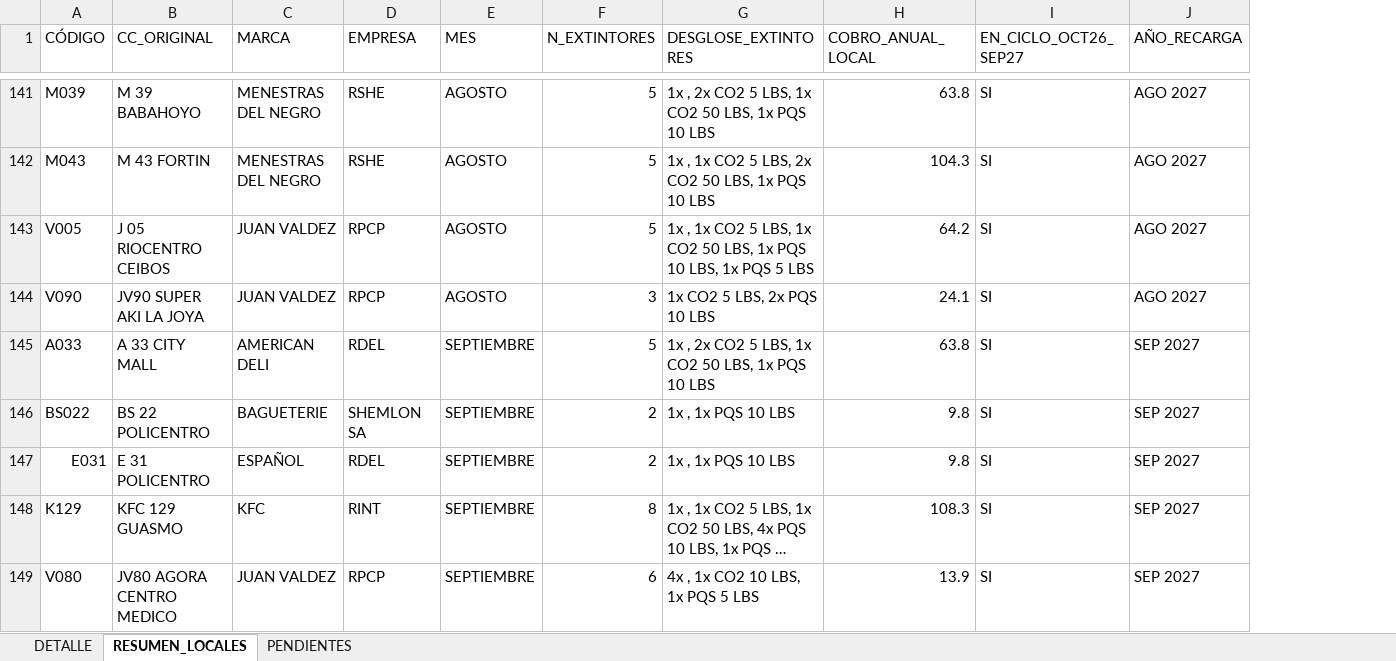
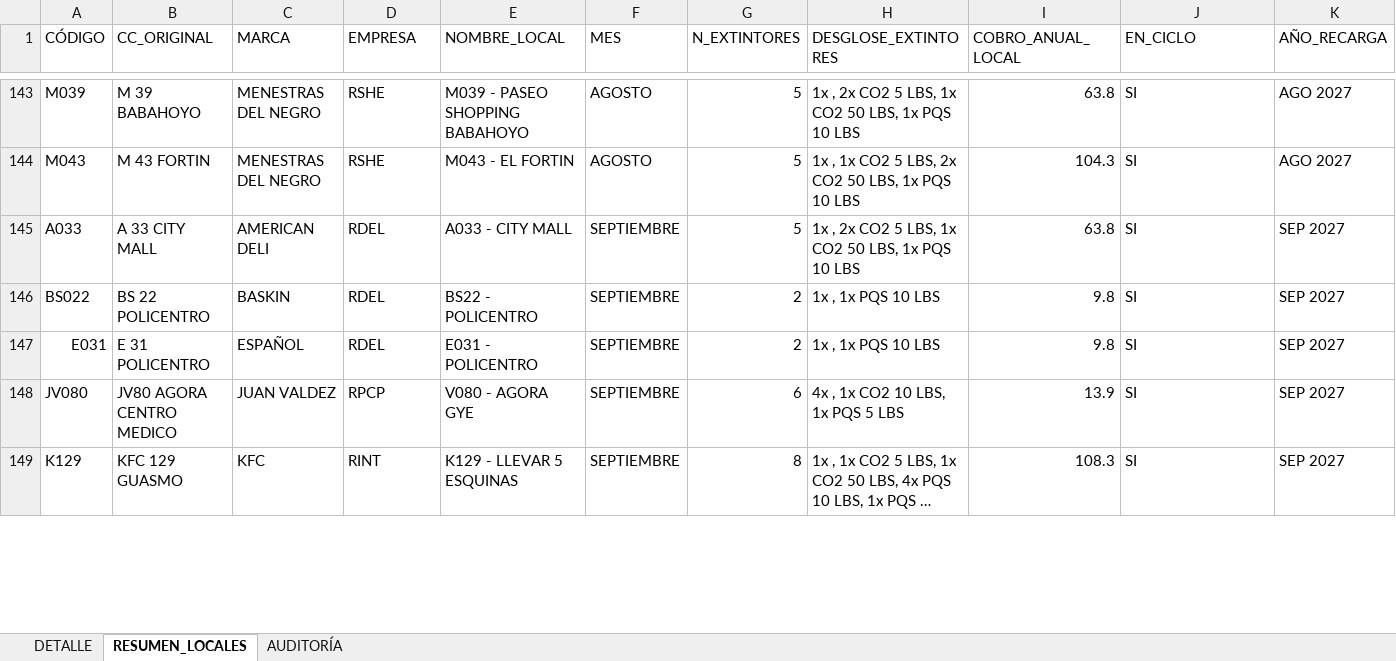
Before and after one commit to alejosl0801/previfuego-facturacion, an Excel workbook: BASE_DATOS_KFC.xlsx, sheet RESUMEN_LOCALES, drawn as a sheet; only a part is shown, gaps mark what is left out; long unchanged cells end in …; values as stored, in another font and other column widths than the file's, no cell formats; removed rows and columns are numbered as before the commit, all else as after; rows hold the shown columns only; the diff covers the shown part only; the diff names each change by its address in the sheet, - before the commit and + after, or states it on an @@ line.

```diff
--- a/BASE_DATOS_KFC.xlsx (sheet RESUMEN_LOCALES)
+++ b/BASE_DATOS_KFC.xlsx (sheet RESUMEN_LOCALES)
-sheet tab: PENDIENTES
+sheet tab: AUDITORÍA
+column E (NOMBRE_LOCAL), rows 143-147: M039 - PASEO SHOPPING BABAHOYO | M043 - EL FORTIN | A033 - CITY MALL | BS22 - POLICENTRO | E031 - POLICENTRO; row 149: K129 - LLEVAR 5 ESQUINAS
-J1: EN_CICLO_OCT26_SEP27
+J1: EN_CICLO
-row 143: V005 | J 05 RIOCENTRO CEIBOS | JUAN VALDEZ | RPCP | AGOSTO | 5 | 1x , 1x CO2 5 LBS, 1x CO2 50 LBS, 1x PQS 10 LBS, 1x PQS 5 LBS | 64.2 | SI | AGO 2027
-row 144: V090 | JV90 SUPER AKI LA JOYA | JUAN VALDEZ | RPCP | AGOSTO | 3 | 1x CO2 5 LBS, 2x PQS 10 LBS | 24.1 | SI | AGO 2027
-C146 (MARCA): BAGUETERIE
+C146 (MARCA): BASKIN
-D146 (EMPRESA): SHEMLON SA
+D146 (EMPRESA): RDEL
+row 148: JV080 | JV80 AGORA CENTRO MEDICO | JUAN VALDEZ | RPCP | V080 - AGORA GYE | SEPTIEMBRE | 6 | 4x , 1x CO2 10 LBS, 1x PQS 5 LBS | 13.9 | SI | SEP 2027
-row 149: V080 | JV80 AGORA CENTRO MEDICO | JUAN VALDEZ | RPCP | SEPTIEMBRE | 6 | 4x , 1x CO2 10 LBS, 1x PQS 5 LBS | 13.9 | SI | SEP 2027
```
Also changed, not shown: 27 added rows, 25 removed rows and 49 edited cells elsewhere in this sheet, sheet AUDITORÍA, sheet DETALLE, cell formats.
